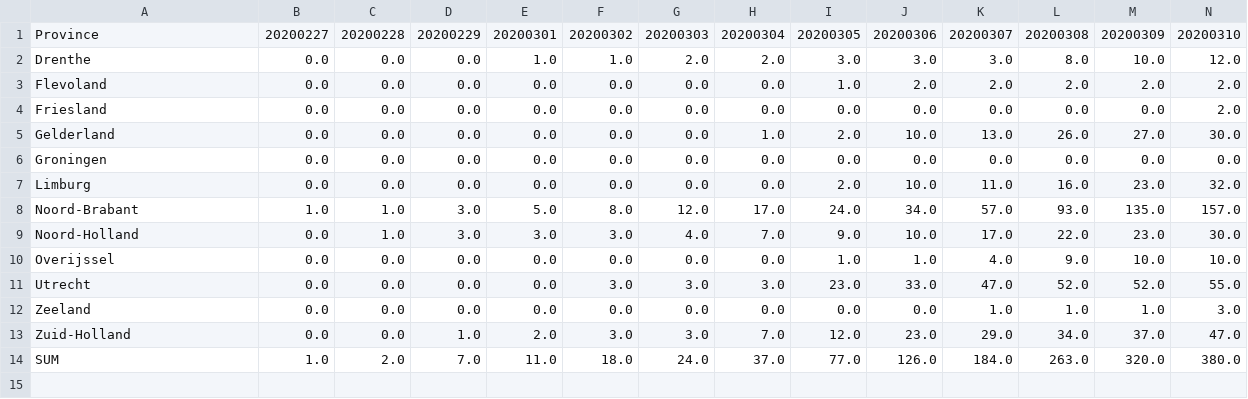
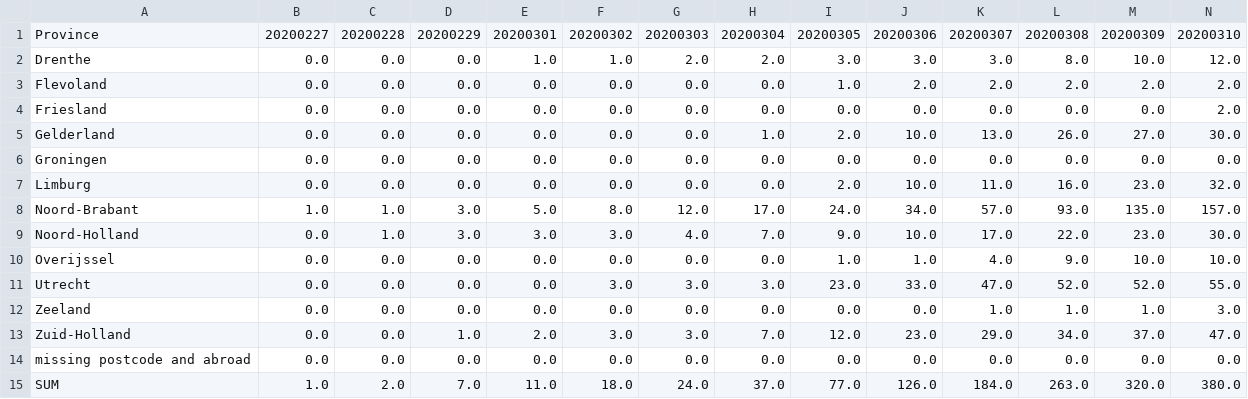
Before and after one commit to ZequnZ/COVID-19-NL, a CSV file: data/NL_COVID19_info_province.csv, drawn as a sheet; only a part is shown; rows hold the shown columns only; the diff names each change by its address in the sheet, - before the commit and + after, or states it on an @@ line.

```diff
--- a/data/NL_COVID19_info_province.csv
+++ b/data/NL_COVID19_info_province.csv
+row 14: missing postcode and abroad | 0.0 | 0.0 | 0.0 | 0.0 | 0.0 | 0.0 | 0.0 | 0.0 | 0.0 | 0.0 | 0.0 | 0.0 | 0.0
```
